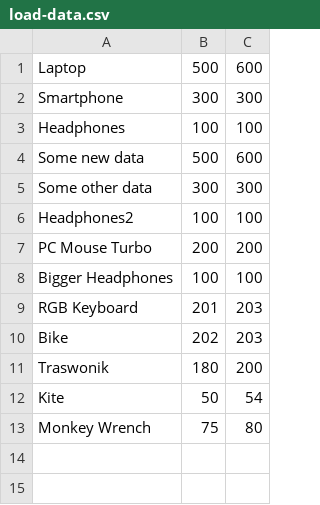
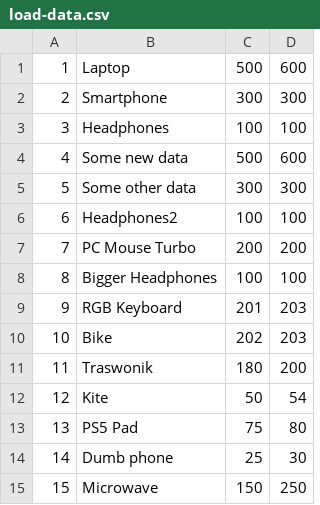
Before and after one commit to PaulBaker1/auction_app_0.1, a CSV file: data_feed_api/csv_files/load-data.csv, drawn as a sheet; addresses are those after the commit; the diff names each change by its address in the sheet, - before the commit and + after, or states it on an @@ line.

```diff
--- a/data_feed_api/csv_files/load-data.csv
+++ b/data_feed_api/csv_files/load-data.csv
+column A, rows 1-13: 1 | 2 | 3 | 4 | 5 | 6 | 7 | 8 | 9 | 10 | 11 | 12 | 13
-B13: Monkey Wrench
+B13: PS5 Pad
+row 14: 14 | Dumb phone | 25 | 30
+row 15: 15 | Microwave | 150 | 250
```
Also changed, not shown: 13 other files.
